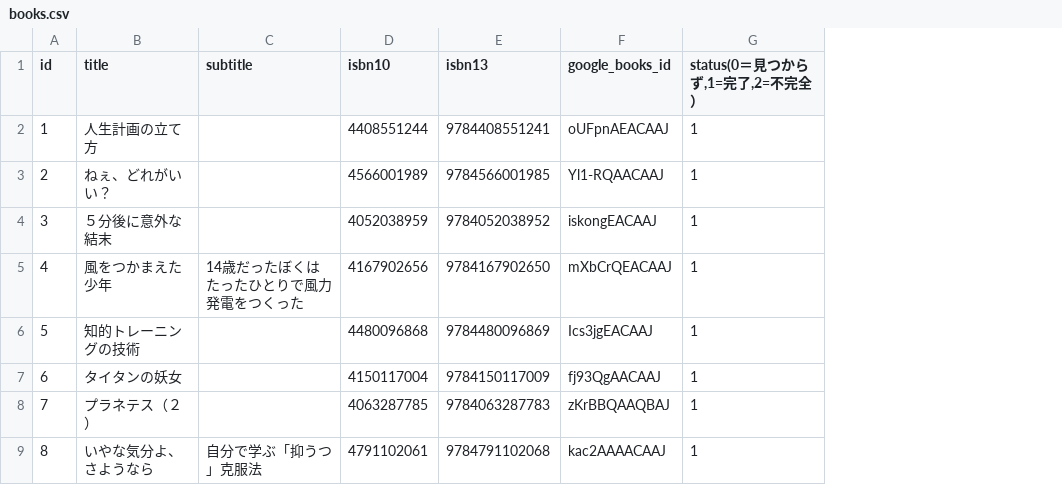
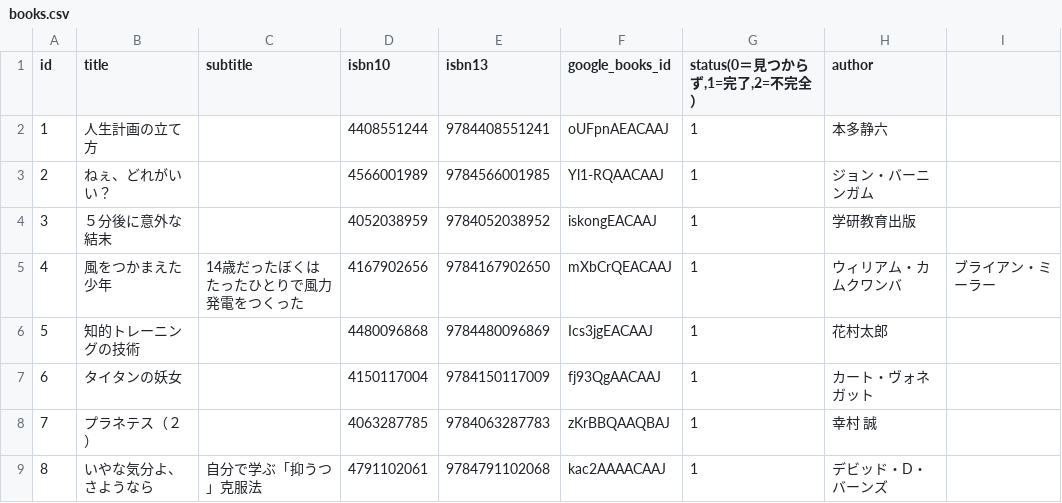
Before and after one commit to temy13/bookrep, a CSV file: db/books.csv, drawn as a sheet; only a part is shown; the diff names each change by its address in the sheet, - before the commit and + after, or states it on an @@ line.

Commit message:
books & fix bus

```diff
--- a/db/books.csv
+++ b/db/books.csv
+column H (author), rows 2-9: 本多静六 | ジョン・バーニンガム | 学研教育出版 | ウィリアム・カムクワンバ | 花村太郎 | カート・ヴォネガット | 幸村 誠 | デビッド・D・バーンズ
+column I, row 5: ブライアン・ミーラー
```
Also changed, not shown: 9 other files.
